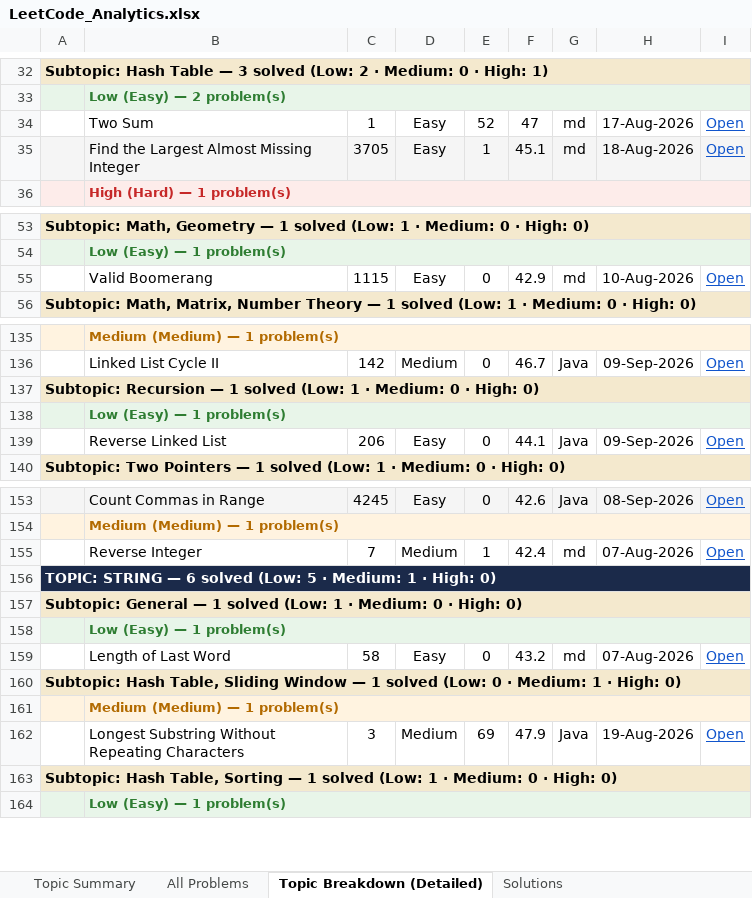
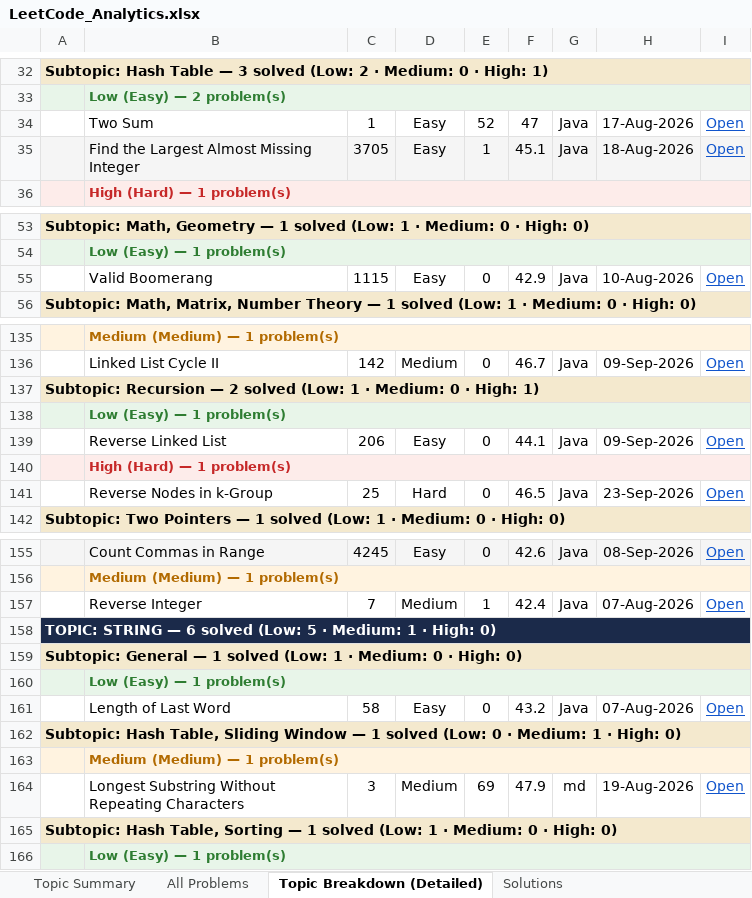
Before and after one commit to jaganathan-v/LeetCode_solutions, an Excel workbook: reports/LeetCode_Analytics.xlsx, sheet Topic Breakdown (Detailed), drawn as a sheet; only a part is shown, gaps mark what is left out; values as stored, in another font and other column widths than the file's, no borders; addresses are those after the commit; the diff covers the shown part only; the diff names each change by its address in the sheet, - before the commit and + after, or states it on an @@ line.

```diff
--- a/reports/LeetCode_Analytics.xlsx (sheet Topic Breakdown (Detailed))
+++ b/reports/LeetCode_Analytics.xlsx (sheet Topic Breakdown (Detailed))
-G34:G35: md
+G34:G35: Java
-G55: md
+G55: Java
-A137: …Recursion — 1 solved (Low: 1 · Medium: 0 · High: 0)
+A137: …Recursion — 2 solved (Low: 1 · Medium: 0 · High: 1)
+row 140:  | High (Hard) — 1 problem(s)
+row 141:  | Reverse Nodes in k-Group | 25 | Hard | 0 | 46.5 | Java | 23-Sep-2026 | Open
-G157: md
+G157: Java
-G161: md
+G161: Java
-G164: Java
+G164: md
```
Also changed, not shown: 4 edited cells elsewhere in this sheet, sheet Solutions, sheet All Problems, sheet Topic Summary, sheet Cross-Platform Summary, 1 other file.
